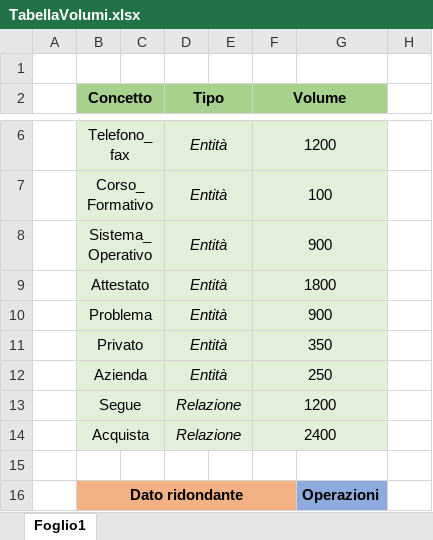
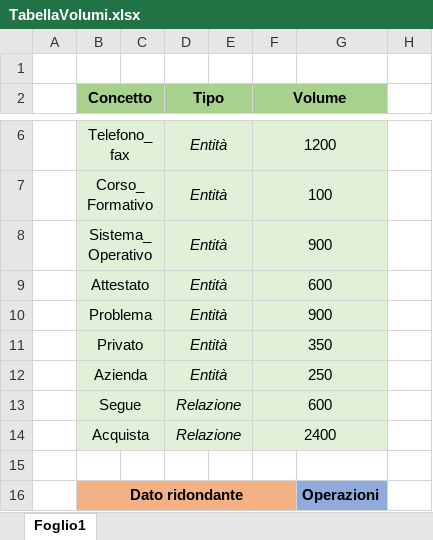
Before and after one commit to DbProject-Tortora19-20/Modello-logico, an Excel workbook: TabellaVolumi.xlsx, sheet Foglio1, drawn as a sheet; only a part is shown, gaps mark what is left out; values as stored, in another font and other column widths than the file's, no borders; the diff names each change by its address in the sheet, - before the commit and + after, or states it on an @@ line.

Commit message:
Add files via upload

```diff
--- a/TabellaVolumi.xlsx (sheet Foglio1)
+++ b/TabellaVolumi.xlsx (sheet Foglio1)
-F9 (Volume): 1800
+F9 (Volume): 600
-F13 (Volume): 1200
+F13 (Volume): 600
```
